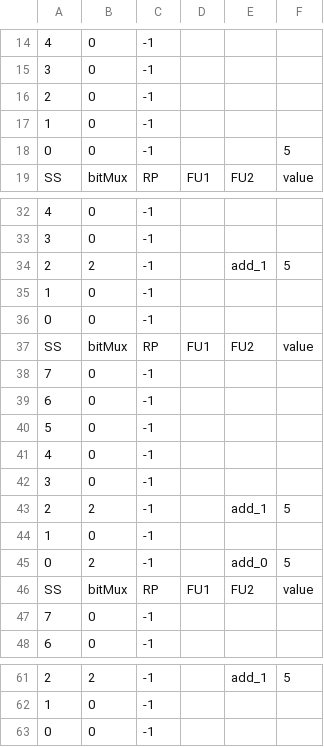
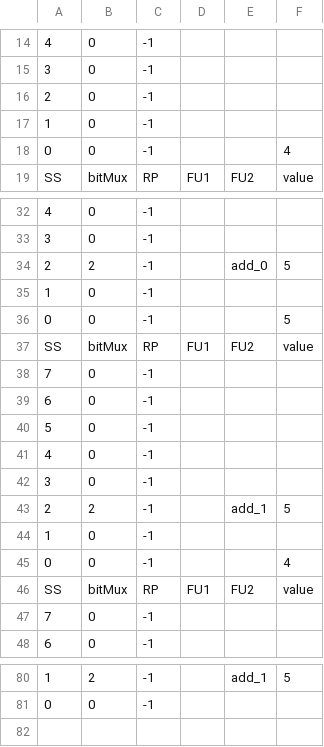
Before and after one commit to bellopsal/ChonosPlan, a CSV file: ss.csv, drawn as a sheet; only a part is shown, gaps mark what is left out; removed rows and columns are numbered as before the commit, all else as after; the diff covers the shown part only; the diff names each change by its address in the sheet, - before the commit and + after, or states it on an @@ line.

```diff
--- a/ss.csv
+++ b/ss.csv
-F18: 5
+F18: 4
-row 34: 2 | 2 | -1 |  | add_1 | 5
+row 34: 2 | 2 | -1 |  | add_0 | 5
@@ row 36 moved to row 63: 0 @@
+row 36: 0 | 0 | -1 |  |  | 5
-B45: 2
+B45: 0
-E45: add_0
+E45: (empty)
-F45: 5
+F45: 4
-A80: 2
+A80: 1
-row 62: 1 | 0 | -1
```
Also changed, not shown: 18 added rows, 1 moved row and 3 edited cells elsewhere in this file, 7 other files.
